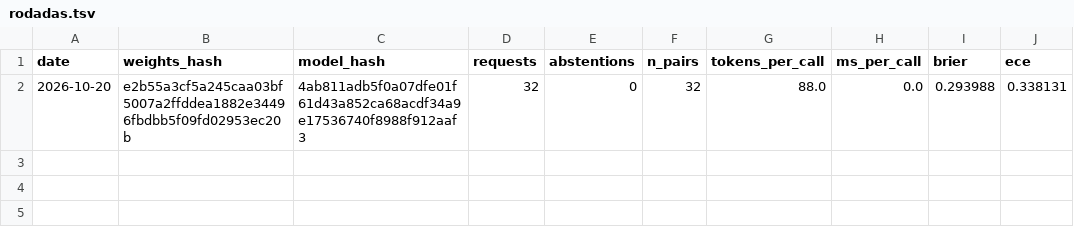
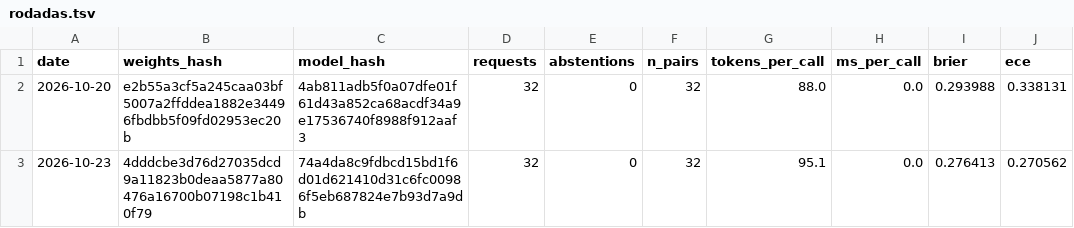
Before and after one commit to 0b3st4f3r4/estocologia, a TSV file: empirical/p20-jev/rodadas.tsv, drawn as a sheet; the diff names each change by its address in the sheet, - before the commit and + after, or states it on an @@ line.

```diff
--- a/empirical/p20-jev/rodadas.tsv
+++ b/empirical/p20-jev/rodadas.tsv
+row 3: 2026-10-23 | 4dddcbe3d76d27035dcd9a11823b0deaa5877a80476a16700b07198c1b410f79 | 74a4da8c9fdbcd15bd1f6d01d621410d31c6fc00986f5eb687824e7b93d7a9db | 32 | 0 | 32 | 95.1 | 0.0 | 0.276413 | 0.270562
```
Also changed, not shown: empirical/p20-jev/calibracao/desfechos.tsv, empirical/p20-jev/registro.tsv, 18 other files.
